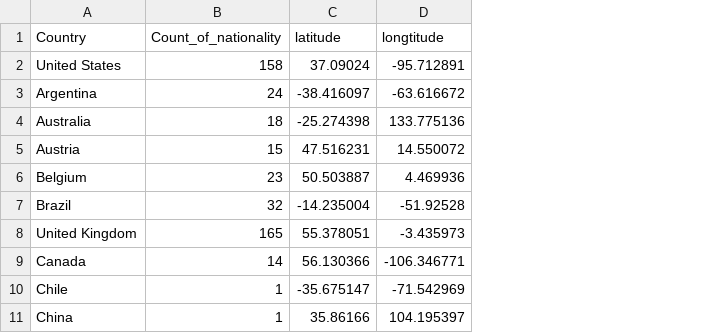
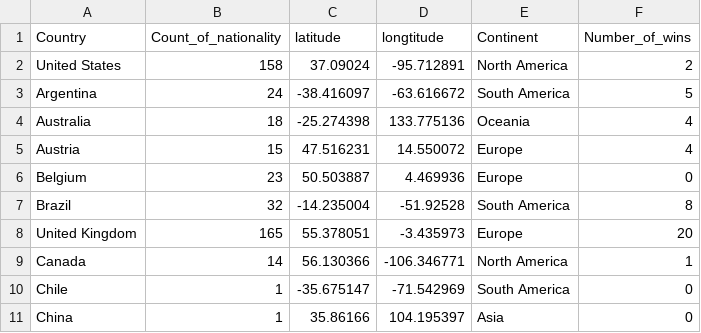
Before and after one commit to yeanle/DV2.1.1, a CSV file: count_of_driver_F1.csv, drawn as a sheet; only a part is shown; the diff names each change by its address in the sheet, - before the commit and + after, or states it on an @@ line.

Commit message:
update dataset with continent and number of win

```diff
--- a/count_of_driver_F1.csv
+++ b/count_of_driver_F1.csv
+column E (Continent), rows 2-11: North America | South America | Oceania | Europe | Europe | South America | Europe | North America | South America | Asia
+column F (Number_of_wins), rows 2-11: 2 | 5 | 4 | 4 | 0 | 8 | 20 | 1 | 0 | 0
```
